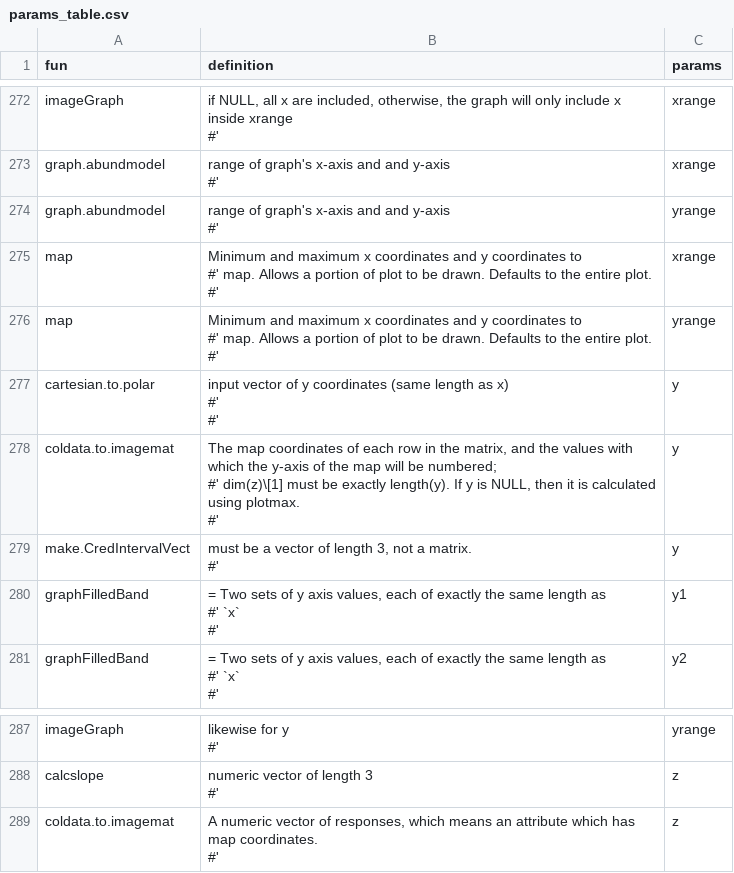
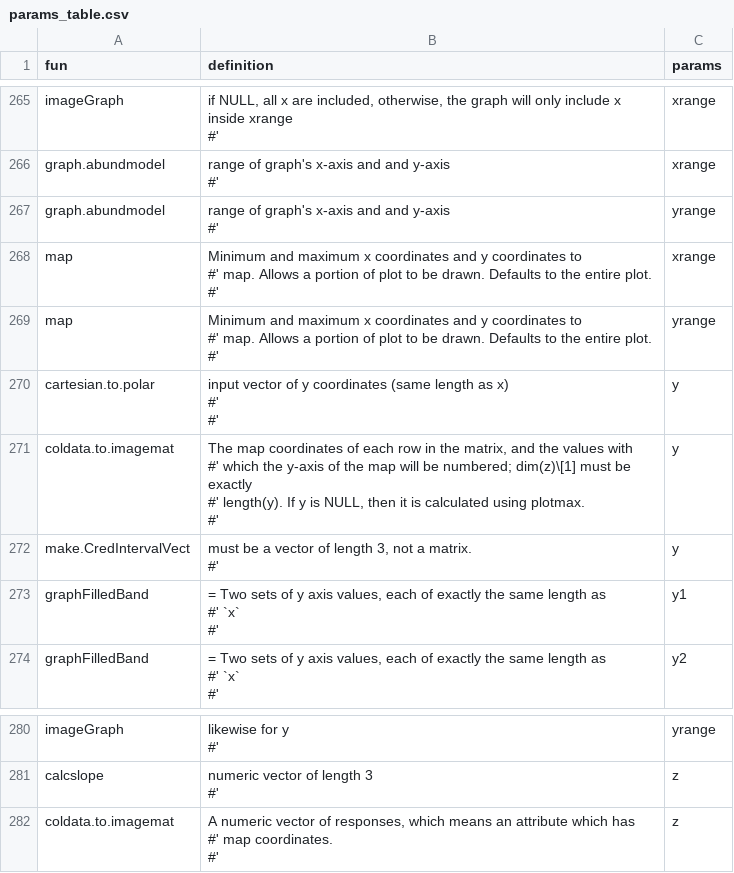
Before and after one commit to forestgeo/ctfs, a CSV file: data-raw/params_table.csv, drawn as a sheet; only a part is shown, gaps mark what is left out; the diff covers the shown part only.

```diff
--- a/data-raw/params_table.csv
+++ b/data-raw/params_table.csv
@@ -757,5 +744,6 @@ cartesian.to.polar,"input vector of y coordinates (same length as x)
 #' ",y
-coldata.to.imagemat,"The map coordinates of each row in the matrix, and the values with which the y-axis of the map will be numbered;
-#' dim(z)\[1] must be exactly length(y). If y is NULL, then it is calculated using plotmax.
-#' ",y
+coldata.to.imagemat,"The map coordinates of each row in the matrix, and the values with
+#'   which the y-axis of the map will be numbered; dim(z)\[1] must be exactly
+#'   length(y). If y is NULL, then it is calculated using plotmax.
+#' ",y
 make.CredIntervalVect,"must be a vector of length 3, not a matrix.
@@ -783,2 +772,3 @@ calcslope,"numeric vector of length 3
-coldata.to.imagemat,"A numeric vector of responses, which means an attribute which has map coordinates.
-#' ",z
+coldata.to.imagemat,"A numeric vector of responses, which means an attribute which has
+#'   map coordinates.
+#' ",z
```
Also changed, not shown: 7 removed rows and 6 edited cells elsewhere in this file, 21 other files.
